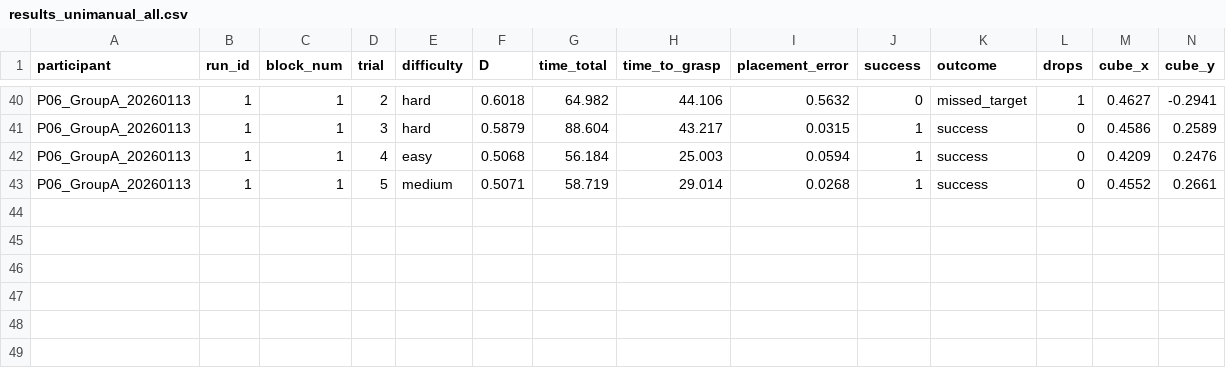
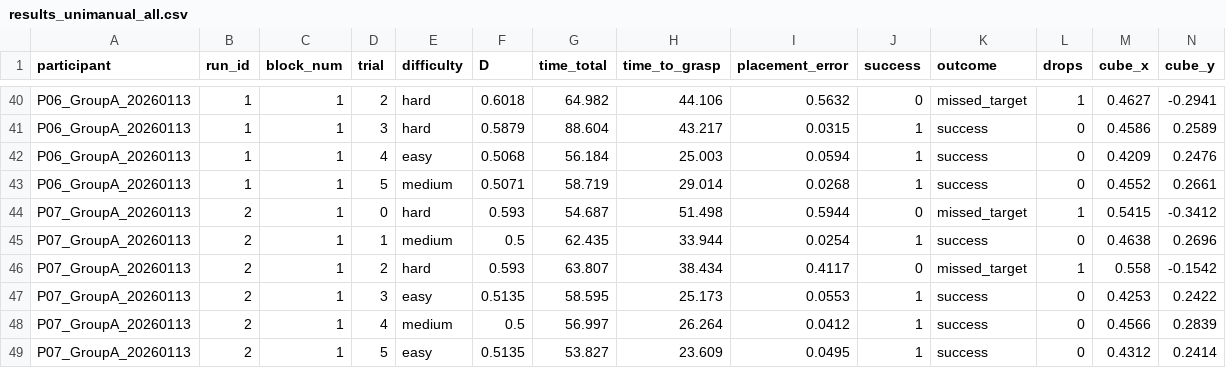
Before and after one commit to magheya/Robot-Arm-Teleoperation, a CSV file: src/simulation/results_unimanual_all.csv, drawn as a sheet; only a part is shown, gaps mark what is left out; rows hold the shown columns only; the diff names each change by its address in the sheet, - before the commit and + after, or states it on an @@ line.

Commit message:
8th participant

```diff
--- a/src/simulation/results_unimanual_all.csv
+++ b/src/simulation/results_unimanual_all.csv
+row 44: P07_GroupA_20260113 | 2 | 1 | 0 | hard | 0.593 | 54.687 | 51.498 | 0.5944 | 0 | missed_target | 1 | 0.5415 | -0.3412
+row 45: P07_GroupA_20260113 | 2 | 1 | 1 | medium | 0.5 | 62.435 | 33.944 | 0.0254 | 1 | success | 0 | 0.4638 | 0.2696
+row 46: P07_GroupA_20260113 | 2 | 1 | 2 | hard | 0.593 | 63.807 | 38.434 | 0.4117 | 0 | missed_target | 1 | 0.558 | -0.1542
+row 47: P07_GroupA_20260113 | 2 | 1 | 3 | easy | 0.5135 | 58.595 | 25.173 | 0.0553 | 1 | success | 0 | 0.4253 | 0.2422
+row 48: P07_GroupA_20260113 | 2 | 1 | 4 | medium | 0.5 | 56.997 | 26.264 | 0.0412 | 1 | success | 0 | 0.4566 | 0.2839
+row 49: P07_GroupA_20260113 | 2 | 1 | 5 | easy | 0.5135 | 53.827 | 23.609 | 0.0495 | 1 | success | 0 | 0.4312 | 0.2414
```
Also changed, not shown: src/simulation/results_bimanual_all.csv, 1 other file.
